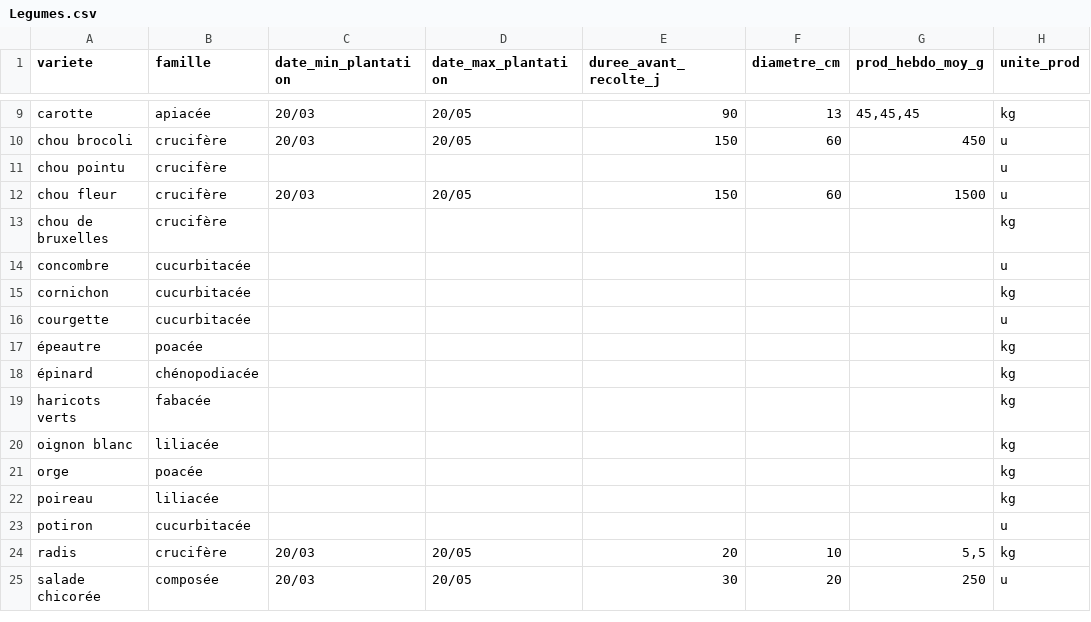
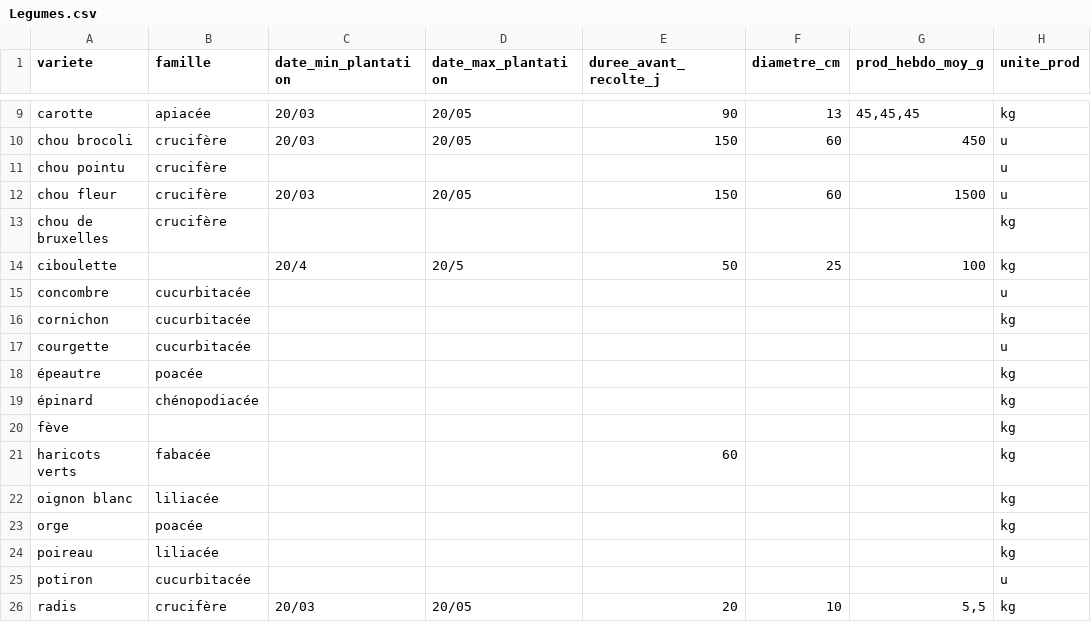
Before and after one commit to vgaz/test3, a CSV file: Legumes.csv, drawn as a sheet; only a part is shown, gaps mark what is left out; the shorter side is filled out with more unchanged rows.

Commit message:
ajout varietes

```diff
--- a/Legumes.csv
+++ b/Legumes.csv
@@ -13,2 +13,3 @@ chou fleur, crucifère,"20/03","20/05",150,60,"1500",u
 chou de bruxelles, crucifère,,,,,,kg
+ciboulette,,"20/4","20/5",50,25,"100",kg
 concombre, cucurbitacée,,,,,,u
@@ -18,3 +19,4 @@ courgette, cucurbitacée,,,,,,u
 épinard, chénopodiacée,,,,,,kg
-haricots verts, fabacée,,,,,,kg
+fève,,,,,,,kg
+haricots verts, fabacée,,,60,,,kg
 oignon blanc, liliacée,,,,,,kg
```
